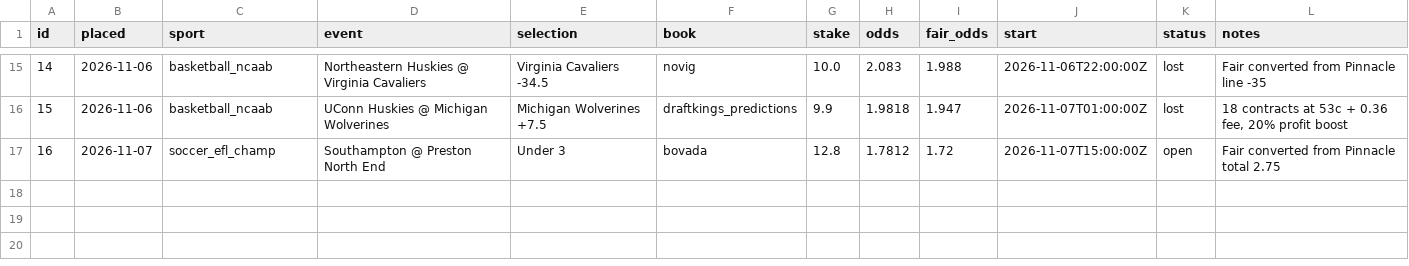
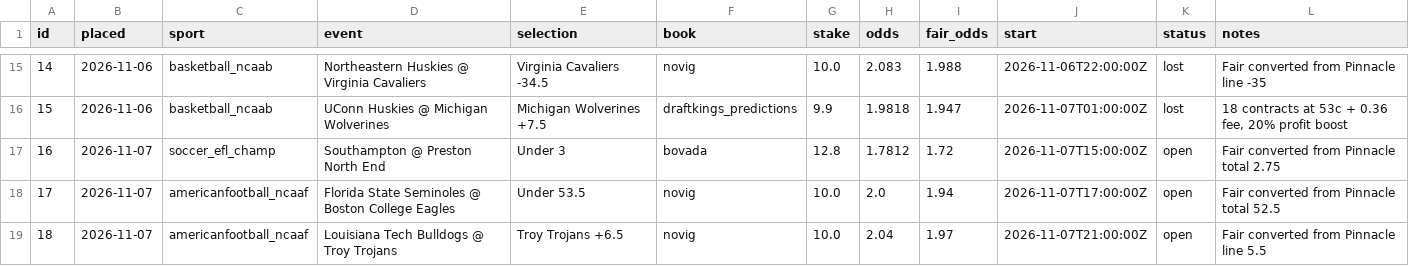
Before and after one commit to thomasreek/Bets, a CSV file: bet_log.csv, drawn as a sheet; only a part is shown, gaps mark what is left out.

```diff
--- a/bet_log.csv
+++ b/bet_log.csv
@@ -17 +17,3 @@ id,placed,sport,event,selection,book,stake,odds,fair_odds,start,status,notes
 16,2026-11-07,soccer_efl_champ,Southampton @ Preston North End,Under 3,bovada,12.8,1.7812,1.72,2026-11-07T15:00:00Z,open,Fair converted from Pinnacle total 2.75
+17,2026-11-07,americanfootball_ncaaf,Florida State Seminoles @ Boston College Eagles,Under 53.5,novig,10.0,2.0,1.94,2026-11-07T17:00:00Z,open,Fair converted from Pinnacle total 52.5
+18,2026-11-07,americanfootball_ncaaf,Louisiana Tech Bulldogs @ Troy Trojans,Troy Trojans +6.5,novig,10.0,2.04,1.97,2026-11-07T21:00:00Z,open,Fair converted from Pinnacle line 5.5
```
Also changed, not shown: 1 other file.
